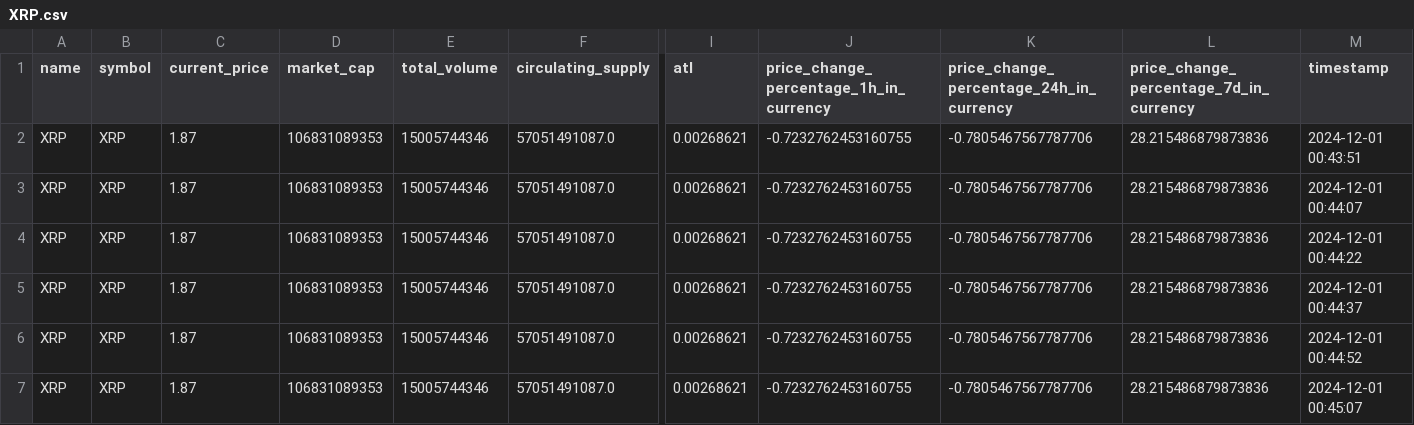
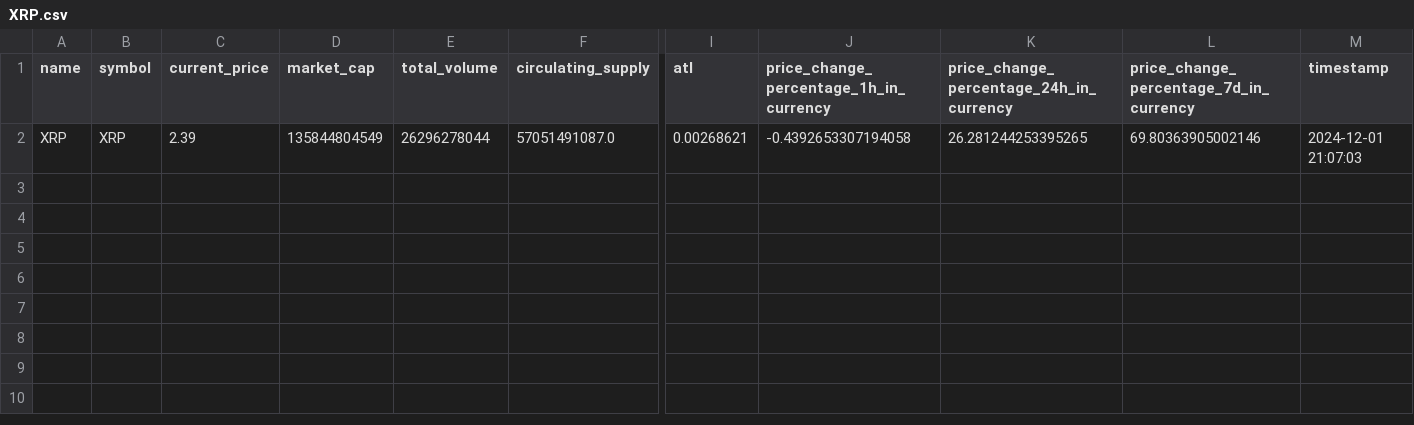
Before and after one commit to Josroyal/Crypto-Insighs---Big-Data-Final-Project, a CSV file: Crypto-Realtime/crypto_data/XRP.csv, drawn as a sheet; only a part is shown, gaps mark what is left out; rows hold the shown columns only; the diff names each change by its address in the sheet, - before the commit and + after, or states it on an @@ line.

```diff
--- a/Crypto-Realtime/crypto_data/XRP.csv
+++ b/Crypto-Realtime/crypto_data/XRP.csv
-C2 (current_price): 1.87
+C2 (current_price): 2.39
-D2 (market_cap): 106831089353
+D2 (market_cap): 135844804549
-E2 (total_volume): 15005744346
+E2 (total_volume): 26296278044
-J2: -0.7232762453160755
+J2: -0.4392653307194058
-K2: -0.7805467567787706
+K2: 26.281244253395265
-L2: 28.215486879873836
+L2: 69.80363905002146
-M2 (timestamp): 2024-12-01 00:43:51
+M2 (timestamp): 2024-12-01 21:07:03
-row 3: XRP | XRP | 1.87 | 106831089353 | 15005744346 | 57051491087.0 | 0.00268621 | -0.7232762453160755 | -0.7805467567787706 | 28.215486879873836 | 2024-12-01 00:44:07
-row 4: XRP | XRP | 1.87 | 106831089353 | 15005744346 | 57051491087.0 | 0.00268621 | -0.7232762453160755 | -0.7805467567787706 | 28.215486879873836 | 2024-12-01 00:44:22
-row 5: XRP | XRP | 1.87 | 106831089353 | 15005744346 | 57051491087.0 | 0.00268621 | -0.7232762453160755 | -0.7805467567787706 | 28.215486879873836 | 2024-12-01 00:44:37
-row 6: XRP | XRP | 1.87 | 106831089353 | 15005744346 | 57051491087.0 | 0.00268621 | -0.7232762453160755 | -0.7805467567787706 | 28.215486879873836 | 2024-12-01 00:44:52
-row 7: XRP | XRP | 1.87 | 106831089353 | 15005744346 | 57051491087.0 | 0.00268621 | -0.7232762453160755 | -0.7805467567787706 | 28.215486879873836 | 2024-12-01 00:45:07
```
Also changed, not shown: Crypto-Realtime/crypto_data/DOGE.csv, Crypto-Realtime/crypto_data/SOL.csv, 9 other files.
